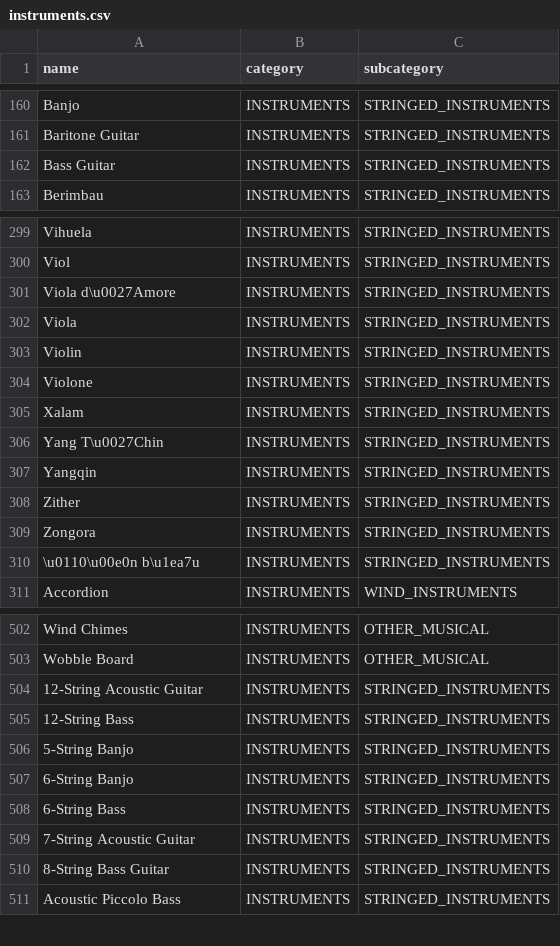
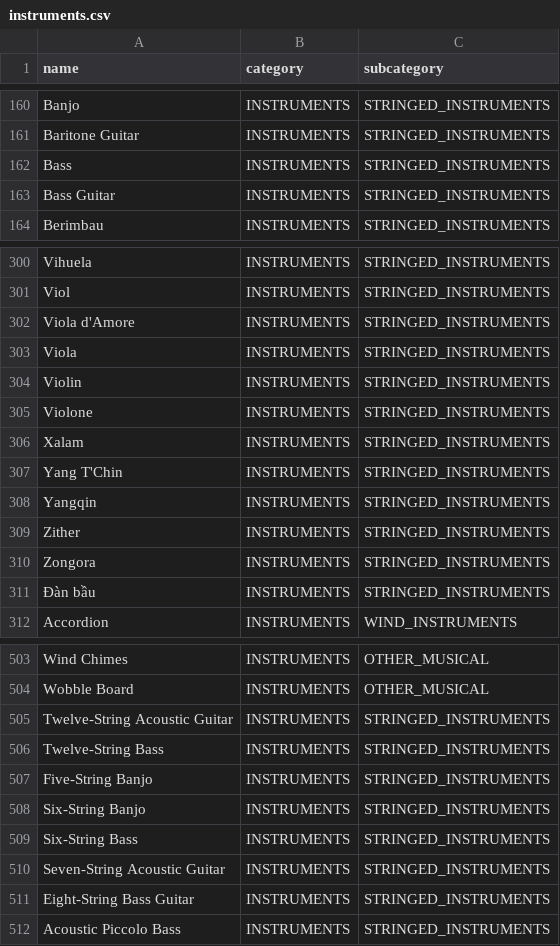
Before and after one commit to aradburn/discograph, a CSV file: discograph/data_role/instruments.csv, drawn as a sheet; only a part is shown, gaps mark what is left out; the diff covers the shown part only.

```diff
--- a/discograph/data_role/instruments.csv
+++ b/discograph/data_role/instruments.csv
@@ -161,2 +161,3 @@ Banjo,INSTRUMENTS,STRINGED_INSTRUMENTS
 Baritone Guitar,INSTRUMENTS,STRINGED_INSTRUMENTS
+Bass,INSTRUMENTS,STRINGED_INSTRUMENTS
 Bass Guitar,INSTRUMENTS,STRINGED_INSTRUMENTS
@@ -300,3 +301,3 @@ Vihuela,INSTRUMENTS,STRINGED_INSTRUMENTS
 Viol,INSTRUMENTS,STRINGED_INSTRUMENTS
-Viola d\u0027Amore,INSTRUMENTS,STRINGED_INSTRUMENTS
+Viola d'Amore,INSTRUMENTS,STRINGED_INSTRUMENTS
 Viola,INSTRUMENTS,STRINGED_INSTRUMENTS
@@ -305,3 +306,3 @@ Violone,INSTRUMENTS,STRINGED_INSTRUMENTS
 Xalam,INSTRUMENTS,STRINGED_INSTRUMENTS
-Yang T\u0027Chin,INSTRUMENTS,STRINGED_INSTRUMENTS
+Yang T'Chin,INSTRUMENTS,STRINGED_INSTRUMENTS
 Yangqin,INSTRUMENTS,STRINGED_INSTRUMENTS
@@ -309,3 +310,3 @@ Zither,INSTRUMENTS,STRINGED_INSTRUMENTS
 Zongora,INSTRUMENTS,STRINGED_INSTRUMENTS
-\u0110\u00e0n b\u1ea7u,INSTRUMENTS,STRINGED_INSTRUMENTS
+Đàn bầu,INSTRUMENTS,STRINGED_INSTRUMENTS
 Accordion,INSTRUMENTS,WIND_INSTRUMENTS
@@ -503,9 +504,9 @@ Wind Chimes,INSTRUMENTS,OTHER_MUSICAL
 Wobble Board,INSTRUMENTS,OTHER_MUSICAL
-12-String Acoustic Guitar,INSTRUMENTS,STRINGED_INSTRUMENTS
-12-String Bass,INSTRUMENTS,STRINGED_INSTRUMENTS
-5-String Banjo,INSTRUMENTS,STRINGED_INSTRUMENTS
-6-String Banjo,INSTRUMENTS,STRINGED_INSTRUMENTS
-6-String Bass,INSTRUMENTS,STRINGED_INSTRUMENTS
-7-String Acoustic Guitar,INSTRUMENTS,STRINGED_INSTRUMENTS
-8-String Bass Guitar,INSTRUMENTS,STRINGED_INSTRUMENTS
+Twelve-String Acoustic Guitar,INSTRUMENTS,STRINGED_INSTRUMENTS
+Twelve-String Bass,INSTRUMENTS,STRINGED_INSTRUMENTS
+Five-String Banjo,INSTRUMENTS,STRINGED_INSTRUMENTS
+Six-String Banjo,INSTRUMENTS,STRINGED_INSTRUMENTS
+Six-String Bass,INSTRUMENTS,STRINGED_INSTRUMENTS
+Seven-String Acoustic Guitar,INSTRUMENTS,STRINGED_INSTRUMENTS
+Eight-String Bass Guitar,INSTRUMENTS,STRINGED_INSTRUMENTS
 Acoustic Piccolo Bass,INSTRUMENTS,STRINGED_INSTRUMENTS
```
Also changed, not shown: 17 edited cells elsewhere in this file, discograph/data_instruments/aerophones.csv, discograph/data_instruments/idiophones.csv, 46 other files.
